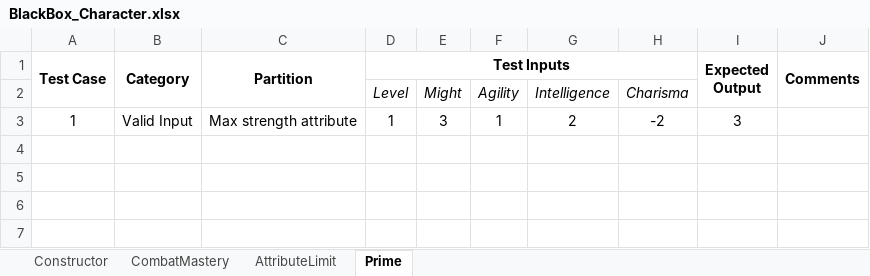
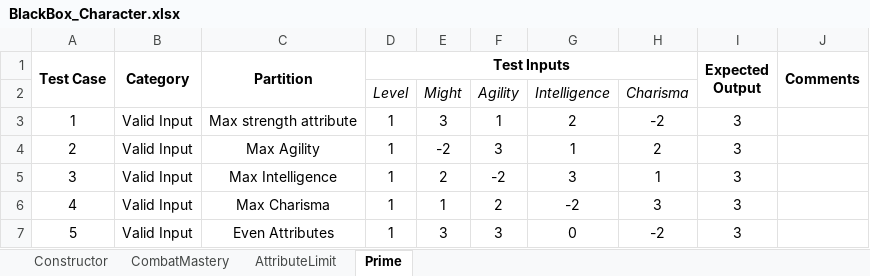
Before and after one commit to apaquette/DC20-Character-Builder, an Excel workbook: DC20Models.nUnitTests/Unit Tests/Character/BlackBox_Character.xlsx, sheet Prime, drawn as a sheet; values as stored, in another font and other column widths than the file's, no borders; the diff names each change by its address in the sheet, - before the commit and + after, or states it on an @@ line.

Commit message:
Test: Additional Prime Attribute tests

```diff
--- a/DC20Models.nUnitTests/Unit Tests/Character/BlackBox_Character.xlsx (sheet Prime)
+++ b/DC20Models.nUnitTests/Unit Tests/Character/BlackBox_Character.xlsx (sheet Prime)
+row 4: 2 | Valid Input | Max Agility | 1 | -2 | 3 | 1 | 2 | 3
+row 5: 3 | Valid Input | Max Intelligence | 1 | 2 | -2 | 3 | 1 | 3
+row 6: 4 | Valid Input | Max Charisma | 1 | 1 | 2 | -2 | 3 | 3
+row 7: 5 | Valid Input | Even Attributes | 1 | 3 | 3 | 0 | -2 | 3
```
Also changed, not shown: DC20Models.nUnitTests/Unit Tests/Attribute/BlackBox_Attribute.xlsx, 1 other file.
